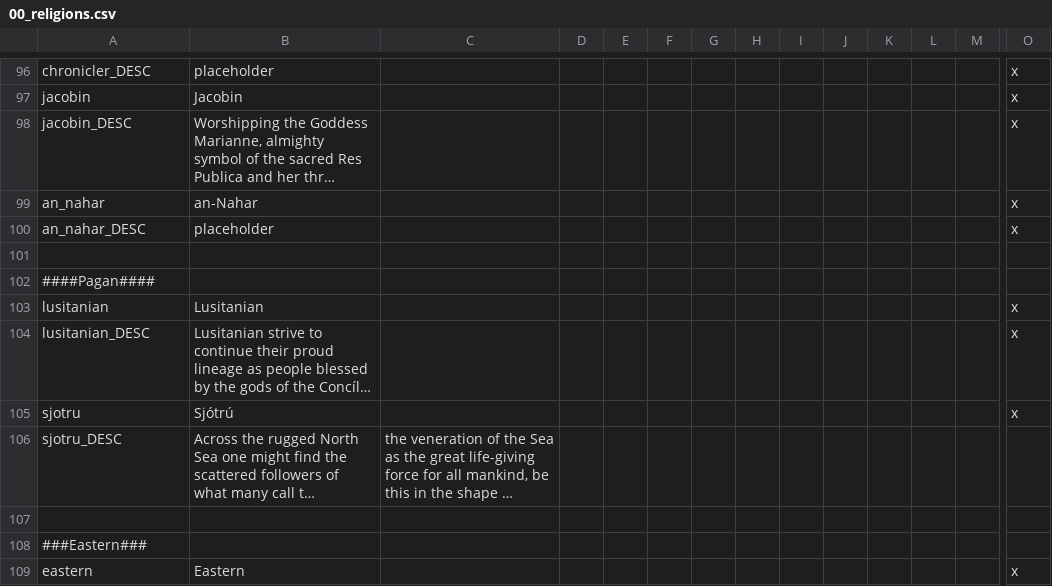
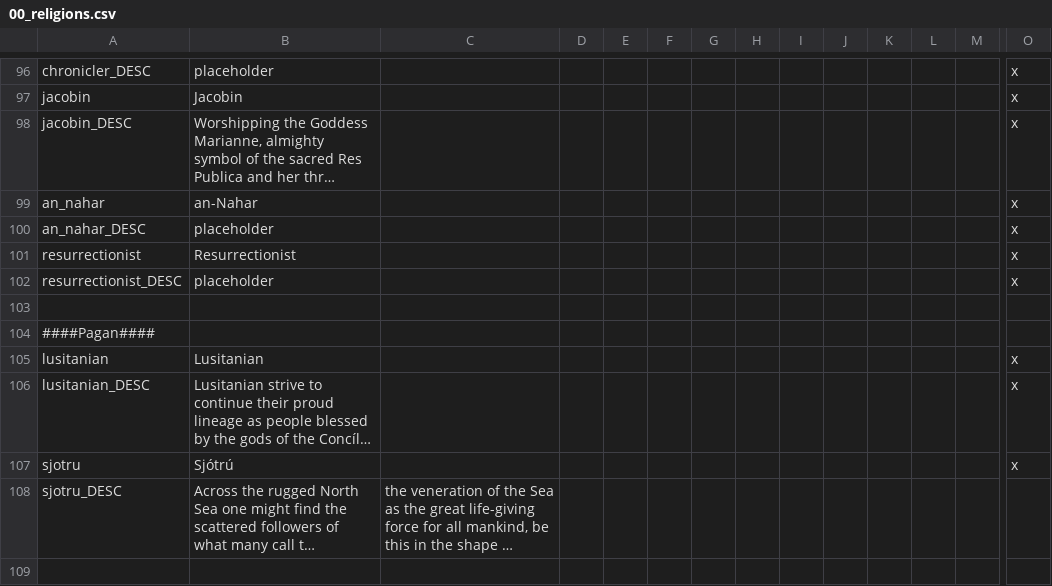
Before and after one commit to klorpa/After-The-End-Eurasia, a CSV file: ATE_Eurasia/localisation/00_religions.csv, drawn as a sheet; only a part is shown, gaps mark what is left out; the shorter side is filled out with more unchanged rows; long unchanged cells end in …; rows hold the shown columns only; the diff names each change by its address in the sheet, - before the commit and + after, or states it on an @@ line.

```diff
--- a/ATE_Eurasia/localisation/00_religions.csv
+++ b/ATE_Eurasia/localisation/00_religions.csv
+row 101: resurrectionist | Resurrectionist |  |  |  |  |  |  |  |  |  |  |  | x
+row 102: resurrectionist_DESC | placeholder |  |  |  |  |  |  |  |  |  |  |  | x
```
Also changed, not shown: 12 other files.
